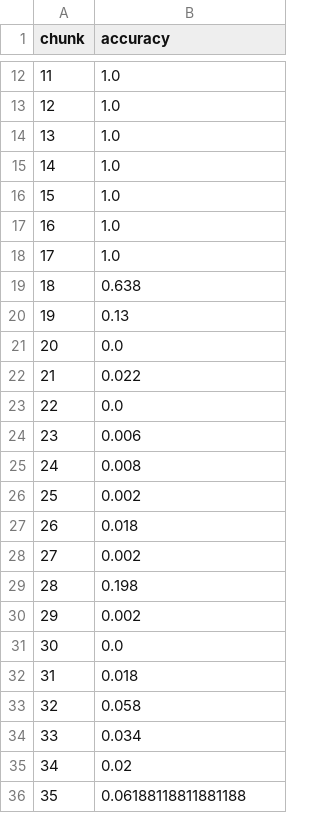
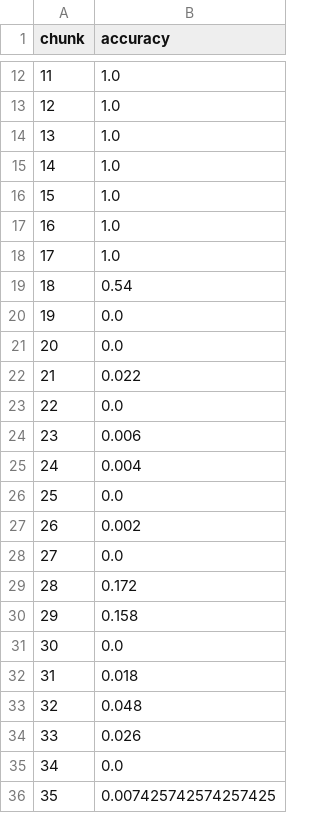
Before and after one commit to UniSA-ICT-2025-SP1-P2/capstone_project, a CSV file: prototype/defence_prototype/results/concept_drift_results.csv, drawn as a sheet; only a part is shown, gaps mark what is left out.

```diff
--- a/prototype/defence_prototype/results/concept_drift_results.csv
+++ b/prototype/defence_prototype/results/concept_drift_results.csv
@@ -18,4 +18,4 @@ chunk,accuracy
 17,1.0
-18,0.638
-19,0.13
+18,0.54
+19,0.0
 20,0.0
@@ -24,13 +24,13 @@ chunk,accuracy
 23,0.006
-24,0.008
-25,0.002
-26,0.018
-27,0.002
-28,0.198
-29,0.002
+24,0.004
+25,0.0
+26,0.002
+27,0.0
+28,0.172
+29,0.158
 30,0.0
 31,0.018
-32,0.058
-33,0.034
-34,0.02
-35,0.06188118811881188
+32,0.048
+33,0.026
+34,0.0
+35,0.007425742574257425
```
Also changed, not shown: prototype/defence_prototype/results/ensemble_clean_none_predictions.csv, prototype/defence_prototype/results/ensemble_clean_smoothed_feature_smoothing_predictions.csv, 12 other files.
